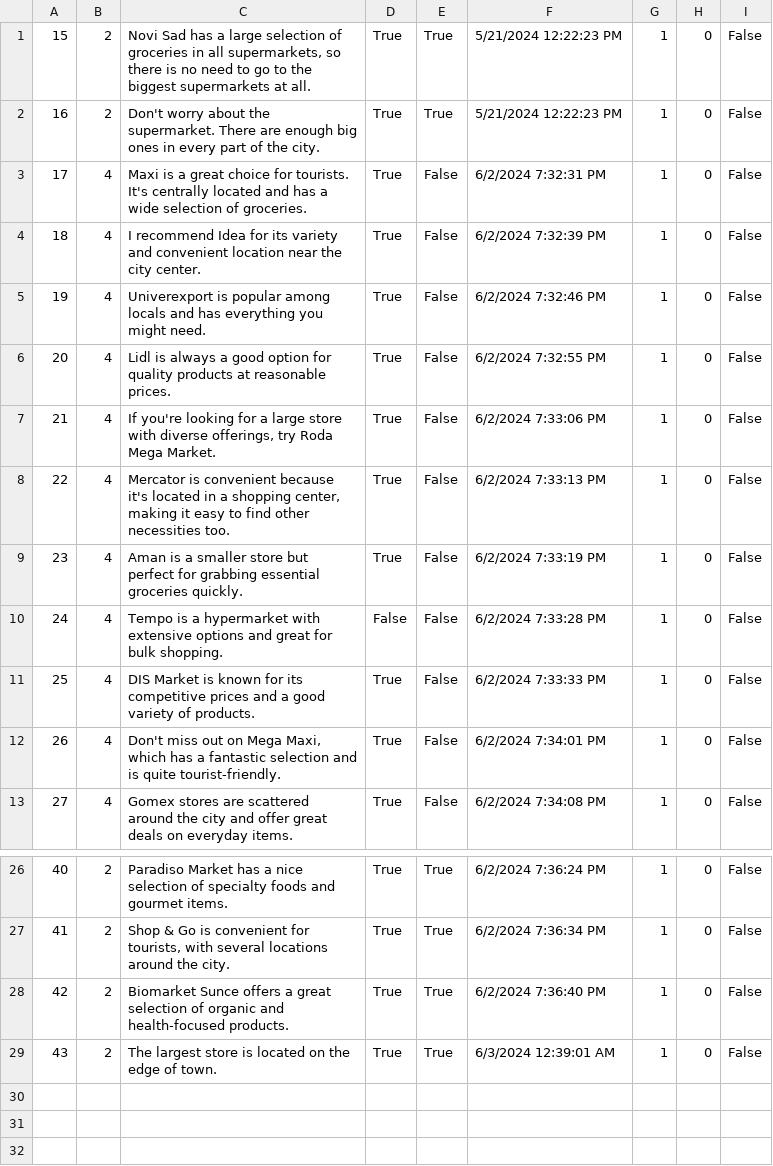
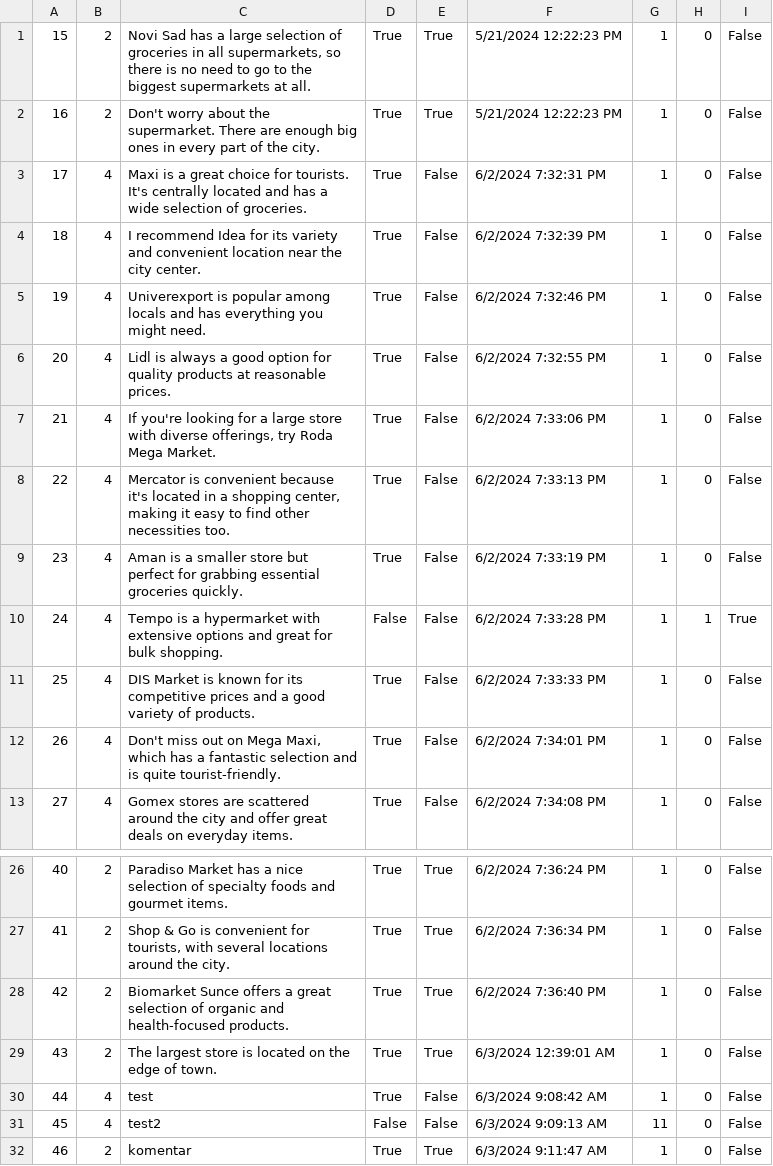
Before and after one commit to katarinap02/booking-application, a CSV file: Resources/Data/forum_comments.csv, drawn as a sheet; only a part is shown, gaps mark what is left out.

```diff
--- a/Resources/Data/forum_comments.csv
+++ b/Resources/Data/forum_comments.csv
@@ -9,3 +9,3 @@
 23|4|Aman is a smaller store but perfect for grabbing essential groceries quickly.|True|False|6/2/2024 7:33:19 PM|1|0|False
-24|4|Tempo is a hypermarket with extensive options and great for bulk shopping.|False|False|6/2/2024 7:33:28 PM|1|0|False
+24|4|Tempo is a hypermarket with extensive options and great for bulk shopping.|False|False|6/2/2024 7:33:28 PM|1|1|True
 25|4|DIS Market is known for its competitive prices and a good variety of products.|True|False|6/2/2024 7:33:33 PM|1|0|False
@@ -29 +29,4 @@
 43|2|The largest store is located on the edge of town.|True|True|6/3/2024 12:39:01 AM|1|0|False
+44|4|test|True|False|6/3/2024 9:08:42 AM|1|0|False
+45|4|test2|False|False|6/3/2024 9:09:13 AM|11|0|False
+46|2|komentar|True|True|6/3/2024 9:11:47 AM|1|0|False
```
Also changed, not shown: Resources/Data/accommodation_reservations.csv, Resources/Data/forums.csv, 10 other files.
